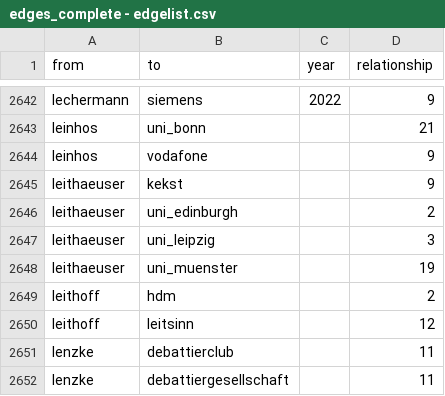
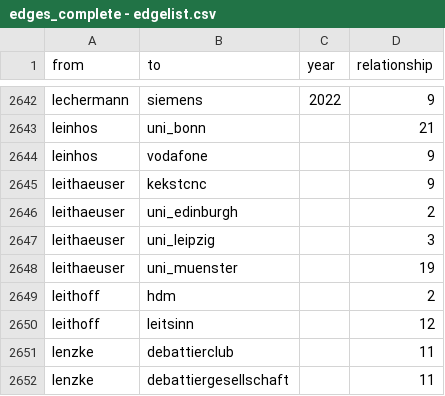
Before and after one commit to hb062/BA_30u30, a CSV file: edges_complete - edgelist.csv, drawn as a sheet; only a part is shown, gaps mark what is left out.

Commit message:
Update edges_complete - edgelist.csv

```diff
--- a/edges_complete - edgelist.csv
+++ b/edges_complete - edgelist.csv
@@ -2644,3 +2644,3 @@ leinhos,uni_bonn,,21
 leinhos,vodafone,,9
-leithaeuser,kekst,,9
+leithaeuser,kekstcnc,,9
 leithaeuser,uni_edinburgh,,2
```
